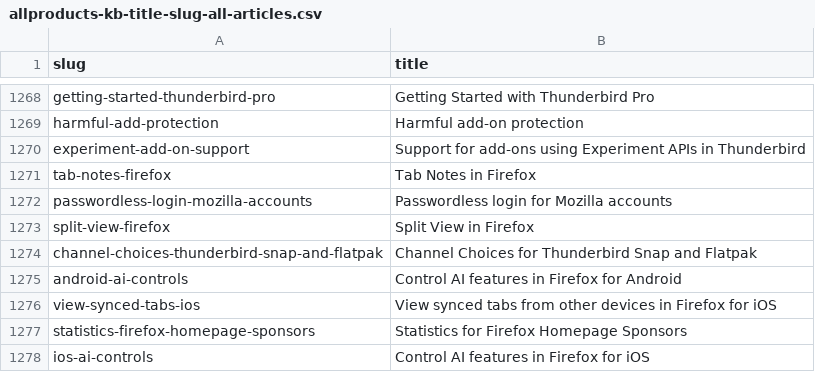
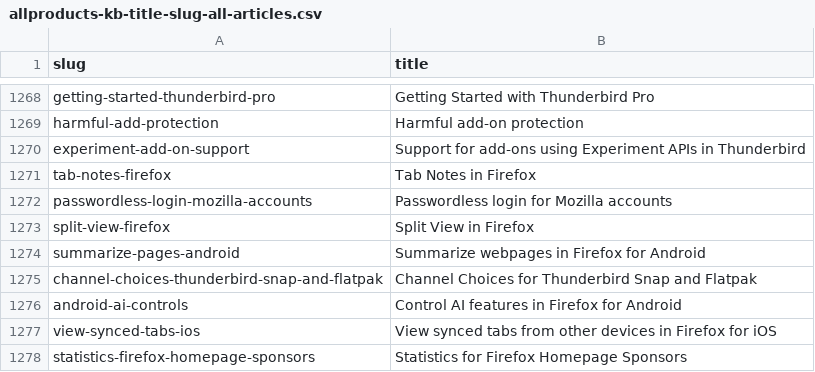
Before and after one commit to thunderbird/github-action-thunderbird-kb, a CSV file: allproducts-kb-title-slug-all-articles.csv, drawn as a sheet; only a part is shown, gaps mark what is left out; the shorter side is filled out with more unchanged rows; the diff names each change by its address in the sheet, - before the commit and + after, or states it on an @@ line.

```diff
--- a/allproducts-kb-title-slug-all-articles.csv
+++ b/allproducts-kb-title-slug-all-articles.csv
+row 1274: summarize-pages-android | Summarize webpages in Firefox for Android
```
Also changed, not shown: 1 other file.
